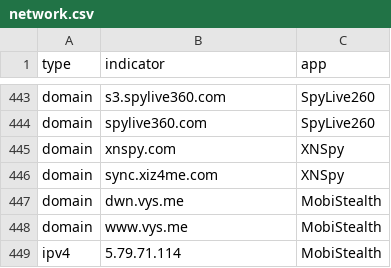
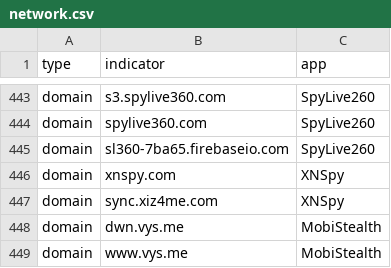
Before and after one commit to AssoEchap/stalkerware-indicators, a CSV file: generated/network.csv, drawn as a sheet; only a part is shown, gaps mark what is left out; the shorter side is filled out with more unchanged rows; the diff names each change by its address in the sheet, - before the commit and + after, or states it on an @@ line.

Commit message:
Updating generated indicator files

```diff
--- a/generated/network.csv
+++ b/generated/network.csv
+row 445: domain | sl360-7ba65.firebaseio.com | SpyLive260
```
Also changed, not shown: 5 other files.
